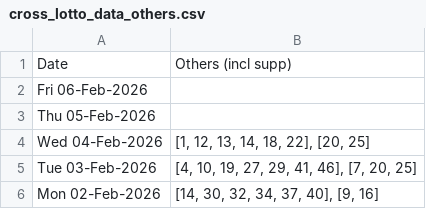
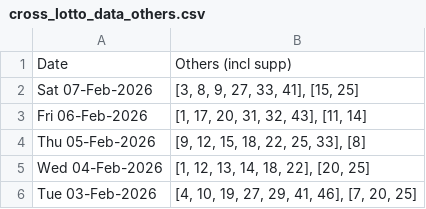
Before and after one commit to hareshaprajapati/langgraph-agentic-ai, a CSV file: Single_V2_0/cross_lotto_data_others.csv, drawn as a sheet; only a part is shown; the shorter side is filled out with more unchanged rows.

```diff
--- a/Single_V2_0/cross_lotto_data_others.csv
+++ b/Single_V2_0/cross_lotto_data_others.csv
@@ -1,4 +1,5 @@
 Date,Others (incl supp)
-Fri 06-Feb-2026,
-Thu 05-Feb-2026,
+Sat 07-Feb-2026,"[3, 8, 9, 27, 33, 41], [15, 25]"
+Fri 06-Feb-2026,"[1, 17, 20, 31, 32, 43], [11, 14]"
+Thu 05-Feb-2026,"[9, 12, 15, 18, 22, 25, 33], [8]"
 Wed 04-Feb-2026,"[1, 12, 13, 14, 18, 22], [20, 25]"
```
Also changed, not shown: Single_V2_0/Saturday/Tattslotto.csv, Single_V2_0/cross_lotto_data.csv, 6 other files.
